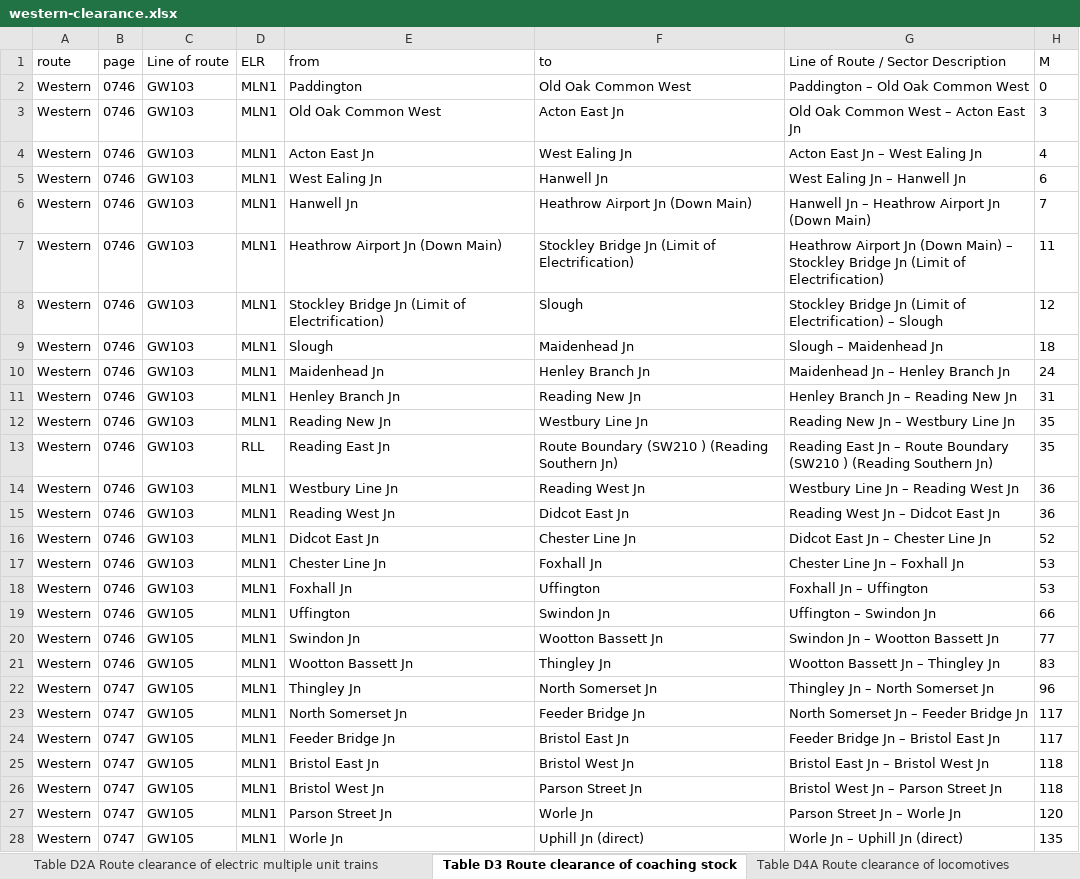
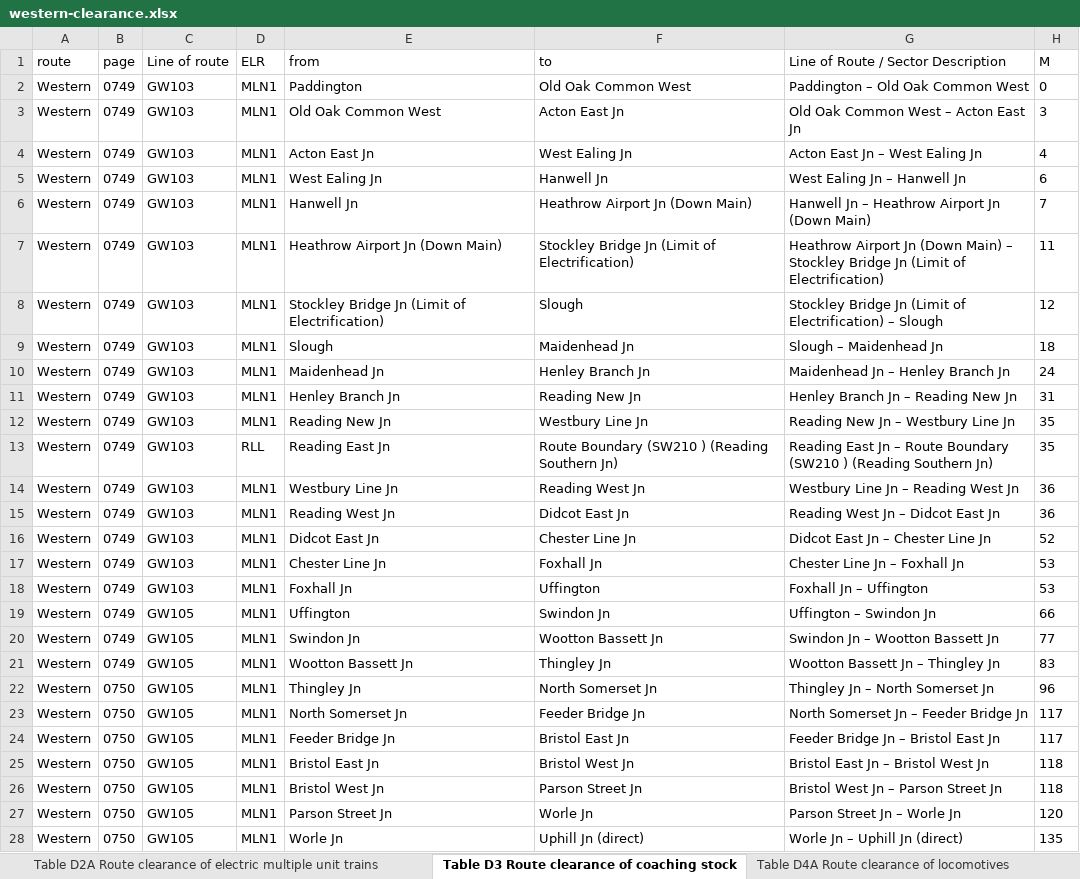
Before and after one commit to anisotropi4/nesa, an Excel workbook: Western/western-clearance.xlsx, sheet Table D3 Route clearance of coaching stock, drawn as a sheet; only a part is shown; values as stored, in another font and other column widths than the file's, no borders; the diff covers the shown part only; the diff names each change by its address in the sheet, - before the commit and + after, or states it on an @@ line.

```diff
--- a/Western/western-clearance.xlsx (sheet Table D3 Route clearance of coaching stock)
+++ b/Western/western-clearance.xlsx (sheet Table D3 Route clearance of coaching stock)
-B2:B21 (page): 0746
+B2:B21 (page): 0749
-B22:B28 (page): 0747
+B22:B28 (page): 0750
```
Also changed, not shown: 252 edited cells elsewhere in this sheet, sheet Table D1A Route clearance of diesel multiple units, sheet Table D1B Route clearance of diesel multiple units, sheet Table D2A Route clearance of electric multiple unit trains, sheet Table D4B Route clearance of locomotives, sheet Table D4A Route clearance of locomotives, sheet Table D4C Route clearance of locomotives, 3 more sheets, 1 other file.
